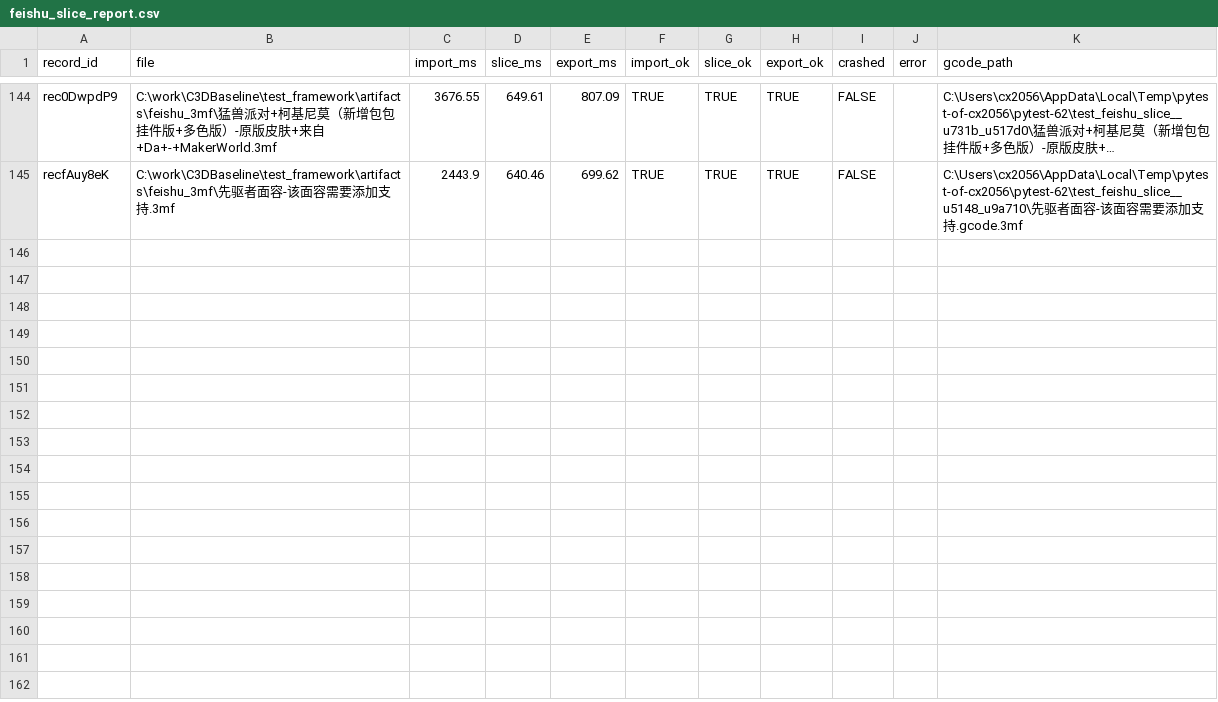
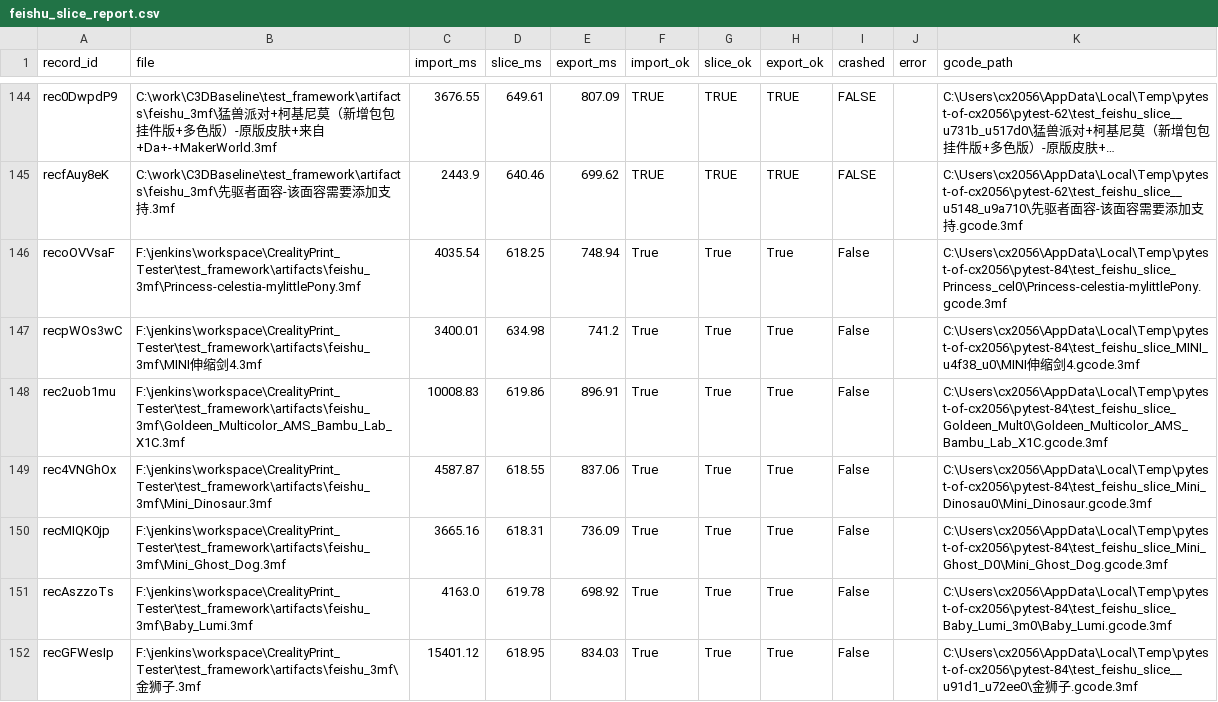
Before and after one commit to wzx011011/wzxBaseline, a CSV file: test_framework/performance/data/feishu_slice_report.csv, drawn as a sheet; only a part is shown, gaps mark what is left out; long unchanged cells end in …; the diff names each change by its address in the sheet, - before the commit and + after, or states it on an @@ line.

```diff
--- a/test_framework/performance/data/feishu_slice_report.csv
+++ b/test_framework/performance/data/feishu_slice_report.csv
+row 146: recoOVVsaF | F:\jenkins\workspace\CrealityPrint_Tester\test_framework\artifacts\feishu_3mf\Princess-celestia-mylittlePony.3mf | 4035.54 | 618.25 | 748.94 | True | True | True | False |  | C:\Users\cx2056\AppData\Local\Temp\pytest-of-cx2056\pytest-84\test_feishu_slice_Princess_cel0\Princess-celestia-mylittlePony.gcode.3mf
+row 147: recpWOs3wC | F:\jenkins\workspace\CrealityPrint_Tester\test_framework\artifacts\feishu_3mf\MINI伸缩剑4.3mf | 3400.01 | 634.98 | 741.2 | True | True | True | False |  | C:\Users\cx2056\AppData\Local\Temp\pytest-of-cx2056\pytest-84\test_feishu_slice_MINI_u4f38_u0\MINI伸缩剑4.gcode.3mf
+row 148: rec2uob1mu | F:\jenkins\workspace\CrealityPrint_Tester\test_framework\artifacts\feishu_3mf\Goldeen_Multicolor_AMS_Bambu_Lab_X1C.3mf | 10008.83 | 619.86 | 896.91 | True | True | True | False |  | C:\Users\cx2056\AppData\Local\Temp\pytest-of-cx2056\pytest-84\test_feishu_slice_Goldeen_Mult0\Goldeen_Multicolor_AMS_Bambu_Lab_X1C.gcode.3mf
+row 149: rec4VNGhOx | F:\jenkins\workspace\CrealityPrint_Tester\test_framework\artifacts\feishu_3mf\Mini_Dinosaur.3mf | 4587.87 | 618.55 | 837.06 | True | True | True | False |  | C:\Users\cx2056\AppData\Local\Temp\pytest-of-cx2056\pytest-84\test_feishu_slice_Mini_Dinosau0\Mini_Dinosaur.gcode.3mf
+row 150: recMIQK0jp | F:\jenkins\workspace\CrealityPrint_Tester\test_framework\artifacts\feishu_3mf\Mini_Ghost_Dog.3mf | 3665.16 | 618.31 | 736.09 | True | True | True | False |  | C:\Users\cx2056\AppData\Local\Temp\pytest-of-cx2056\pytest-84\test_feishu_slice_Mini_Ghost_D0\Mini_Ghost_Dog.gcode.3mf
+row 151: recAszzoTs | F:\jenkins\workspace\CrealityPrint_Tester\test_framework\artifacts\feishu_3mf\Baby_Lumi.3mf | 4163.0 | 619.78 | 698.92 | True | True | True | False |  | C:\Users\cx2056\AppData\Local\Temp\pytest-of-cx2056\pytest-84\test_feishu_slice_Baby_Lumi_3m0\Baby_Lumi.gcode.3mf
+row 152: recGFWesIp | F:\jenkins\workspace\CrealityPrint_Tester\test_framework\artifacts\feishu_3mf\金狮子.3mf | 15401.12 | 618.95 | 834.03 | True | True | True | False |  | C:\Users\cx2056\AppData\Local\Temp\pytest-of-cx2056\pytest-84\test_feishu_slice__u91d1_u72ee0\金狮子.gcode.3mf
```
Also changed, not shown: 2 other files.
